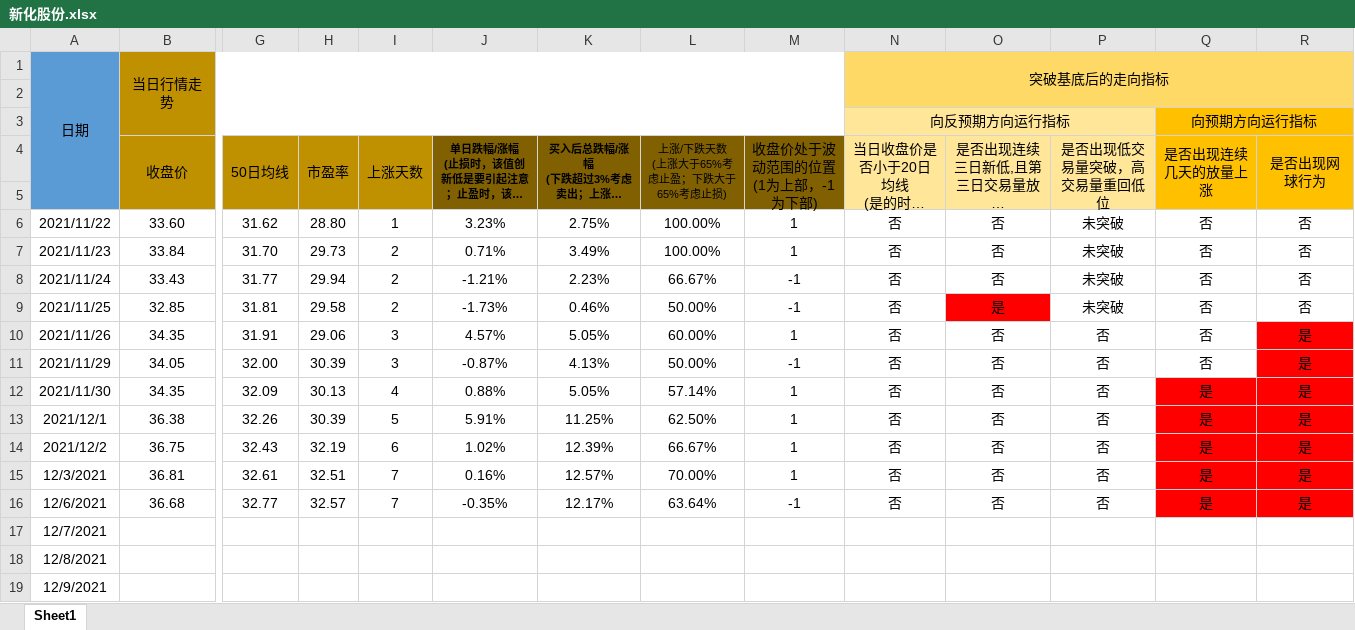
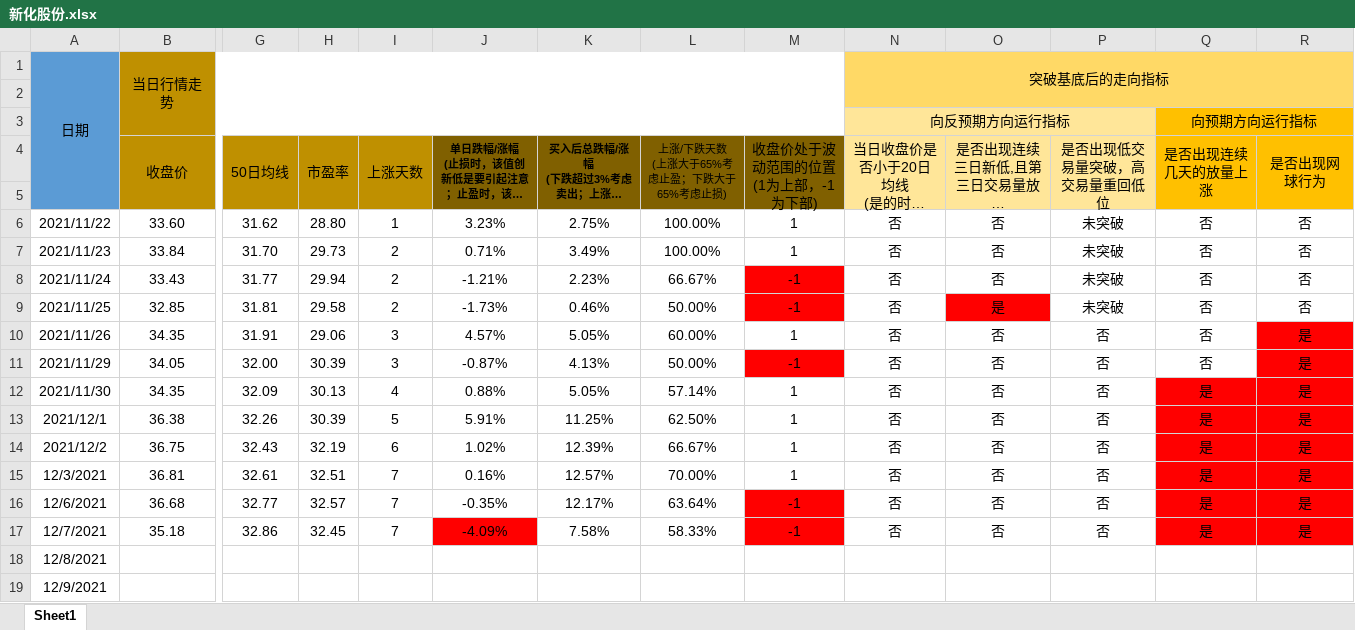
Before and after one commit to leaves-27/life, an Excel workbook: 我的创作/股票/技术投资/SEAP交易系统/交易运行状态/新化股份.xlsx, sheet Sheet1, drawn as a sheet; only a part is shown, gaps mark what is left out; long unchanged cells end in …; values as stored, in another font and other column widths than the file's, no borders; removed rows and columns are numbered as before the commit, all else as after; rows hold the shown columns only; the diff names each change by its address in the sheet, - before the commit and + after, or states it on an @@ line.

```diff
--- a/我的创作/股票/技术投资/SEAP交易系统/交易运行状态/新化股份.xlsx (sheet Sheet1)
+++ b/我的创作/股票/技术投资/SEAP交易系统/交易运行状态/新化股份.xlsx (sheet Sheet1)
-M8:M9 fill: none
+M8:M9 fill: #FF0000
-M11 fill: none
+M11 fill: #FF0000
-M16 fill: none
+M16 fill: #FF0000
-row 17: 12/7/2021
+row 17: 12/7/2021 | 35.18 | 32.86 | 32.45 | 7 | -4.09% | 7.58% | 58.33% | -1 | 否 | 否 | 否 | 是 | 是
```
Also changed, not shown: 我的创作/股票/技术投资/SEAP交易系统/交易运行状态/双星新材.xlsx, 1 other file.
